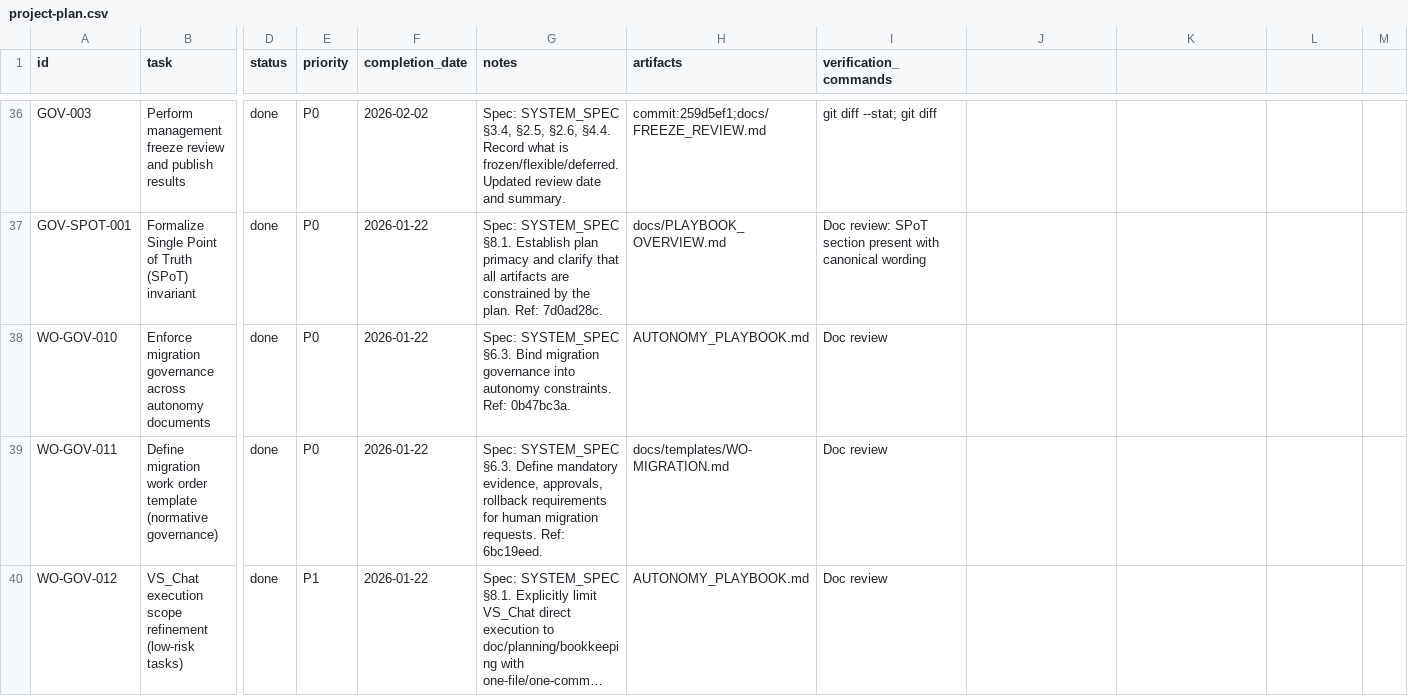
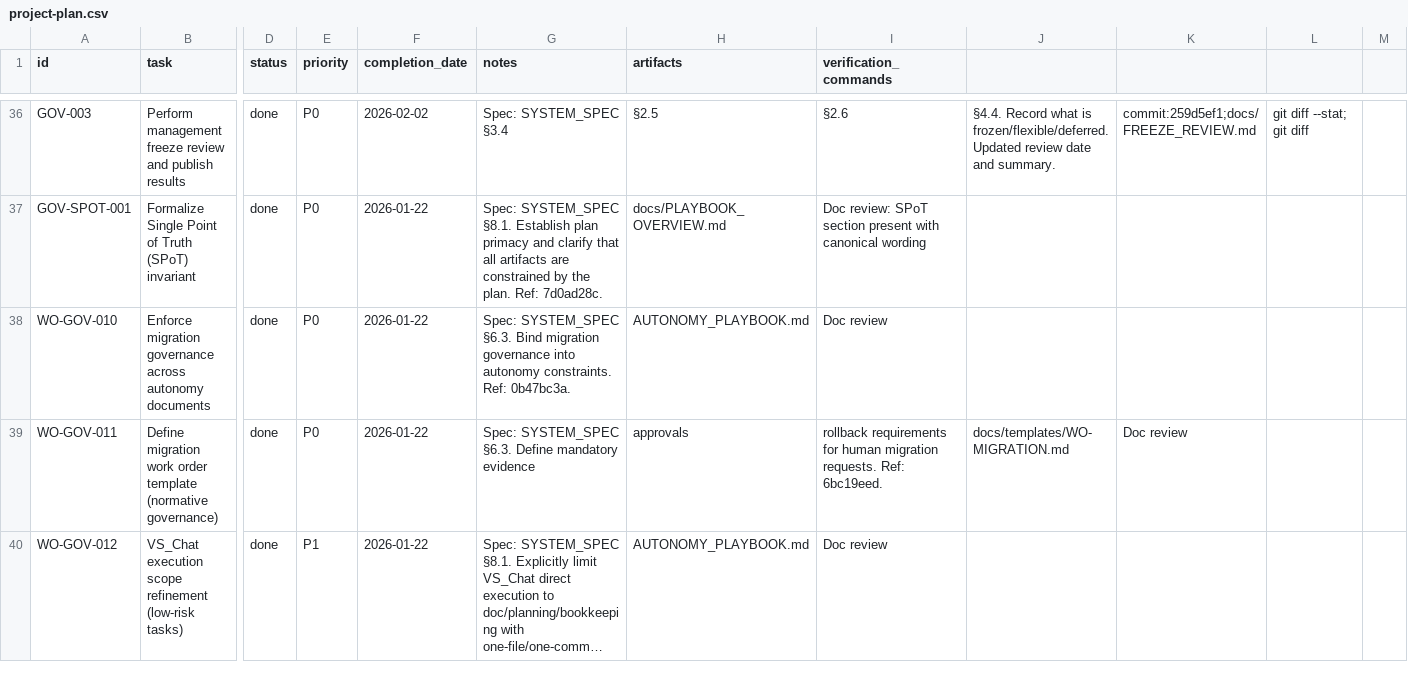
Before and after one commit to robert1948/autorisen, a CSV file: docs/project-plan.csv, drawn as a sheet; only a part is shown, gaps mark what is left out; long unchanged cells end in …; the diff covers the shown part only; the diff names each change by its address in the sheet, - before the commit and + after, or states it on an @@ line.

```diff
--- a/docs/project-plan.csv
+++ b/docs/project-plan.csv
-G36 (notes): Spec: SYSTEM_SPEC §3.4, §2.5, §2.6, §4.4. Record what is frozen/flexible/deferred. Updated review date and summary.
+G36 (notes): Spec: SYSTEM_SPEC §3.4
-H36 (artifacts): commit:259d5ef1;docs/FREEZE_REVIEW.md
+H36 (artifacts): §2.5
-I36 (verification_commands): git diff --stat; git diff
+I36 (verification_commands): §2.6
-J36: (empty)
+J36: §4.4. Record what is frozen/flexible/deferred. Updated review date and summary.
-K36: (empty)
+K36: commit:259d5ef1;docs/FREEZE_REVIEW.md
-L36: (empty)
+L36: git diff --stat; git diff
-G39 (notes): …Define mandatory evidence, approvals, rollback requirements for human migration requests. Ref: 6bc19eed.
+G39 (notes): …Define mandatory evidence
-H39 (artifacts): docs/templates/WO-MIGRATION.md
+H39 (artifacts): approvals
-I39 (verification_commands): Doc review
+I39 (verification_commands): rollback requirements for human migration requests. Ref: 6bc19eed.
-J39: (empty)
+J39: docs/templates/WO-MIGRATION.md
-K39: (empty)
+K39: Doc review
```
Also changed, not shown: 43 edited cells elsewhere in this file.
